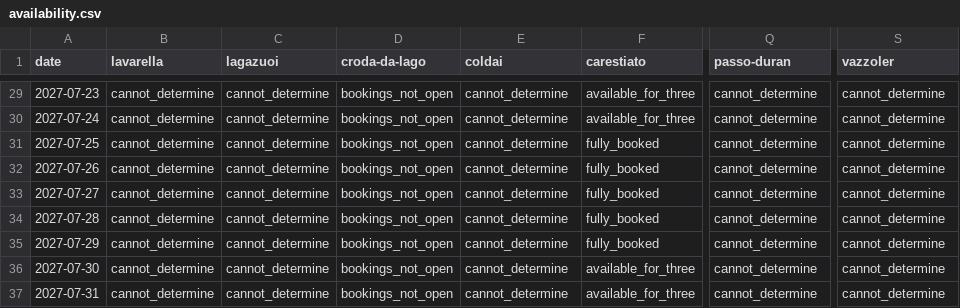
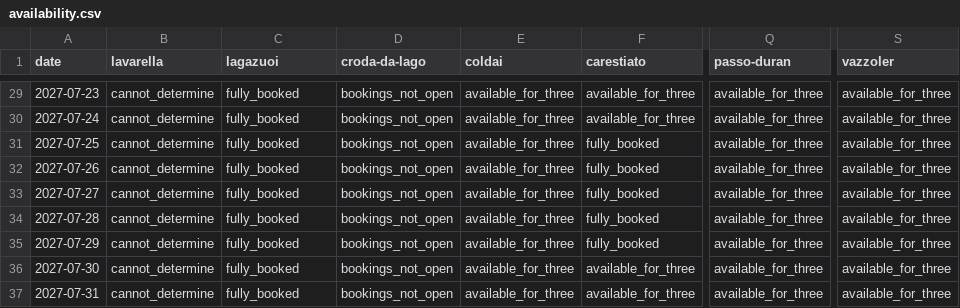
Before and after one commit to hisume/av1, a CSV file: reports/latest/availability.csv, drawn as a sheet; only a part is shown, gaps mark what is left out; the diff covers the shown part only; the diff names each change by its address in the sheet, - before the commit and + after, or states it on an @@ line.

```diff
--- a/reports/latest/availability.csv
+++ b/reports/latest/availability.csv
-C29:C37 (lagazuoi): cannot_determine
+C29:C37 (lagazuoi): fully_booked
-E29:E37 (coldai): cannot_determine
+E29:E37 (coldai): available_for_three
-Q29:Q37 (passo-duran): cannot_determine
+Q29:Q37 (passo-duran): available_for_three
-S29:S37 (vazzoler): cannot_determine
+S29:S37 (vazzoler): available_for_three
```
Also changed, not shown: 97 edited cells elsewhere in this file, 3 other files.
